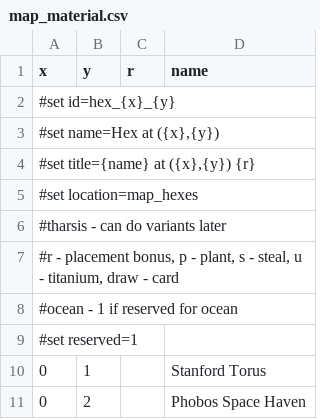
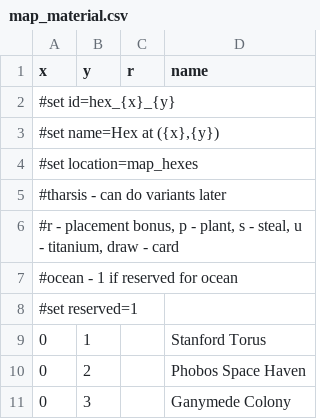
Before and after one commit to elaskavaia/bga-mars, a CSV file: misc/map_material.csv, drawn as a sheet; only a part is shown; the shorter side is filled out with more unchanged rows; the diff names each change by its address in the sheet, - before the commit and + after, or states it on an @@ line.

Commit message:
tooltip fixes
- fixed hex tooltips
- fixed overlapping hex and tile tooltips
- fixed not found in all cards tooltips in compact layout
- remove title from hexes

```diff
--- a/misc/map_material.csv
+++ b/misc/map_material.csv
-row 4: #set title={name} at ({x},{y}) {r}
```
Also changed, not shown: 12 other files.
